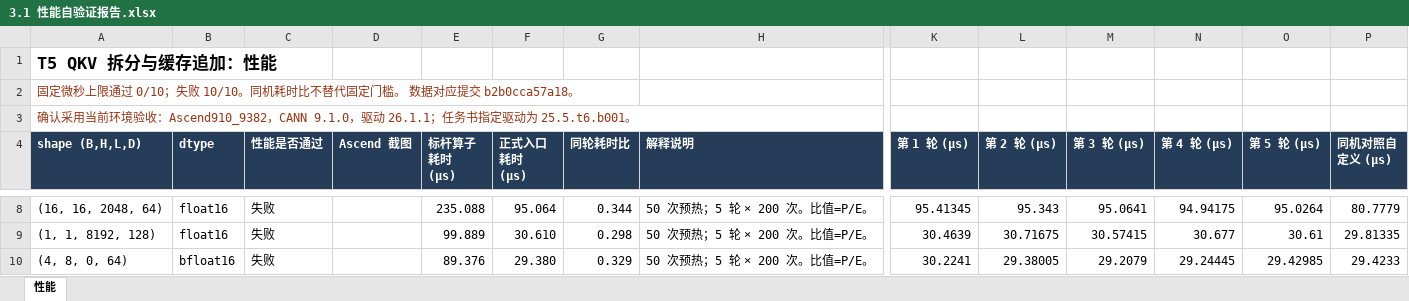
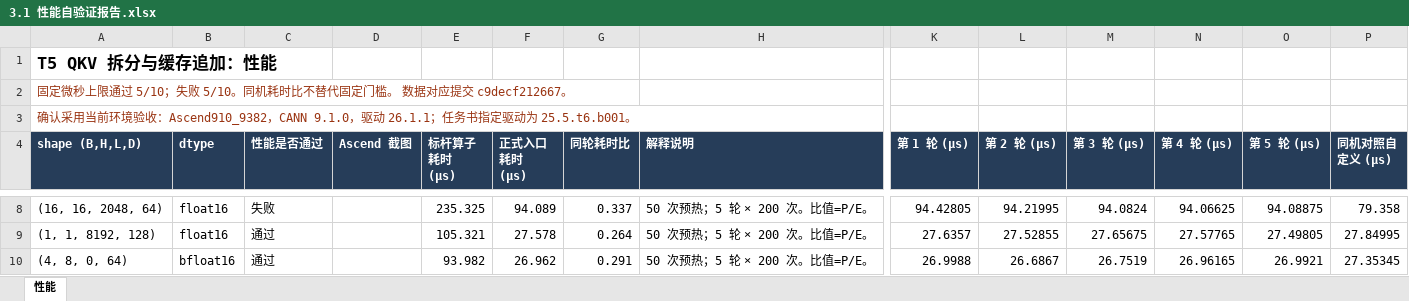
Before and after one commit to wangzhao-11a/t5-qkv-append-cache, an Excel workbook: task_submission/3.1 性能自验证报告.xlsx, sheet 性能, drawn as a sheet; only a part is shown, gaps mark what is left out; values as stored, in another font and other column widths than the file's, no borders; conditional formats not drawn; the diff covers the shown part only; the diff names each change by its address in the sheet, - before the commit and + after, or states it on an @@ line.

```diff
--- a/task_submission/3.1 性能自验证报告.xlsx (sheet 性能)
+++ b/task_submission/3.1 性能自验证报告.xlsx (sheet 性能)
-A2 (shape (B,H,L,D)): …限通过 0/10；失败 10/10。同机耗时比不替代固定门槛。 数据对应提交 b2b0cca57a18。
+A2 (shape (B,H,L,D)): …限通过 5/10；失败 5/10。同机耗时比不替代固定门槛。 数据对应提交 c9decf212667。
-E8 (标杆算子耗时 (μs)): 235.088
+E8 (标杆算子耗时 (μs)): 235.325
-F8 (正式入口耗时 (μs)): 95.064
+F8 (正式入口耗时 (μs)): 94.089
-G8 (同轮耗时比): 0.344
+G8 (同轮耗时比): 0.337
-K8 (第 1 轮 (μs)): 95.41345
+K8 (第 1 轮 (μs)): 94.42805
-L8 (第 2 轮 (μs)): 95.343
+L8 (第 2 轮 (μs)): 94.21995
-M8 (第 3 轮 (μs)): 95.0641
+M8 (第 3 轮 (μs)): 94.0824
-N8 (第 4 轮 (μs)): 94.94175
+N8 (第 4 轮 (μs)): 94.06625
-O8 (第 5 轮 (μs)): 95.0264
+O8 (第 5 轮 (μs)): 94.08875
-P8 (同机对照自定义 (μs)): 80.7779
+P8 (同机对照自定义 (μs)): 79.358
-C9:C10 (性能是否通过): 失败
+C9:C10 (性能是否通过): 通过
-E9 (标杆算子耗时 (μs)): 99.889
+E9 (标杆算子耗时 (μs)): 105.321
-F9 (正式入口耗时 (μs)): 30.610
+F9 (正式入口耗时 (μs)): 27.578
-G9 (同轮耗时比): 0.298
+G9 (同轮耗时比): 0.264
-K9 (第 1 轮 (μs)): 30.4639
+K9 (第 1 轮 (μs)): 27.6357
-L9 (第 2 轮 (μs)): 30.71675
+L9 (第 2 轮 (μs)): 27.52855
-M9 (第 3 轮 (μs)): 30.57415
+M9 (第 3 轮 (μs)): 27.65675
-N9 (第 4 轮 (μs)): 30.677
+N9 (第 4 轮 (μs)): 27.57765
-O9 (第 5 轮 (μs)): 30.61
+O9 (第 5 轮 (μs)): 27.49805
-P9 (同机对照自定义 (μs)): 29.81335
+P9 (同机对照自定义 (μs)): 27.84995
-E10 (标杆算子耗时 (μs)): 89.376
+E10 (标杆算子耗时 (μs)): 93.982
-F10 (正式入口耗时 (μs)): 29.380
+F10 (正式入口耗时 (μs)): 26.962
-G10 (同轮耗时比): 0.329
+G10 (同轮耗时比): 0.291
-K10 (第 1 轮 (μs)): 30.2241
+K10 (第 1 轮 (μs)): 26.9988
-L10 (第 2 轮 (μs)): 29.38005
+L10 (第 2 轮 (μs)): 26.6867
-M10 (第 3 轮 (μs)): 29.2079
+M10 (第 3 轮 (μs)): 26.7519
-N10 (第 4 轮 (μs)): 29.24445
+N10 (第 4 轮 (μs)): 26.96165
-O10 (第 5 轮 (μs)): 29.42985
+O10 (第 5 轮 (μs)): 26.9921
-P10 (同机对照自定义 (μs)): 29.4233
+P10 (同机对照自定义 (μs)): 27.35345
```
Also changed, not shown: 66 edited cells elsewhere in this sheet, task_submission/2.1 精度自验证报告.xlsx, task_submission/4.1 内存自验证报告.xlsx, 41 other files.
